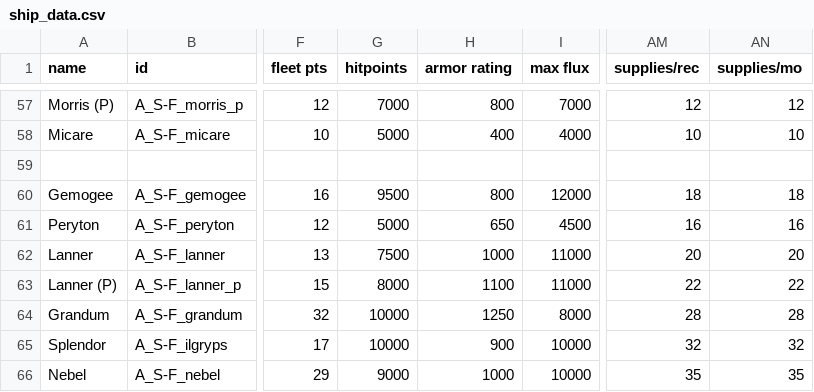
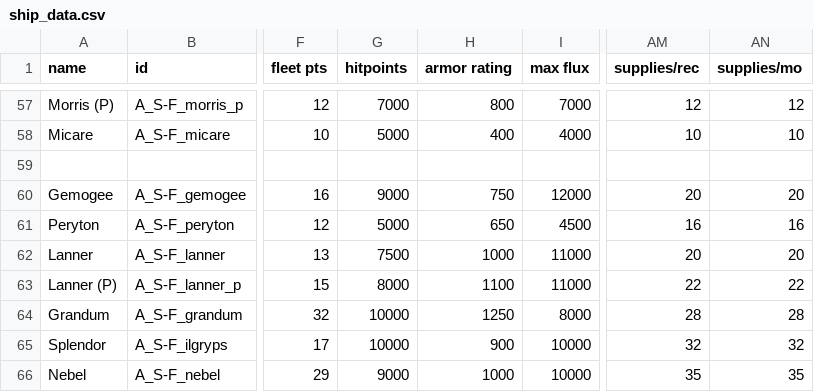
Before and after one commit to Bare-Poles/A_S-F, a CSV file: data/hulls/ship_data.csv, drawn as a sheet; only a part is shown, gaps mark what is left out; the diff names each change by its address in the sheet, - before the commit and + after, or states it on an @@ line.

```diff
--- a/data/hulls/ship_data.csv
+++ b/data/hulls/ship_data.csv
-G60 (hitpoints): 9500
+G60 (hitpoints): 9000
-H60 (armor rating): 800
+H60 (armor rating): 750
-AM60 (supplies/rec): 18
+AM60 (supplies/rec): 20
-AN60 (supplies/mo): 18
+AN60 (supplies/mo): 20
```
Also changed, not shown: data/config/asf_lights_data.csv, data/config/modFiles/magicTrail_data.csv, 17 other files.
